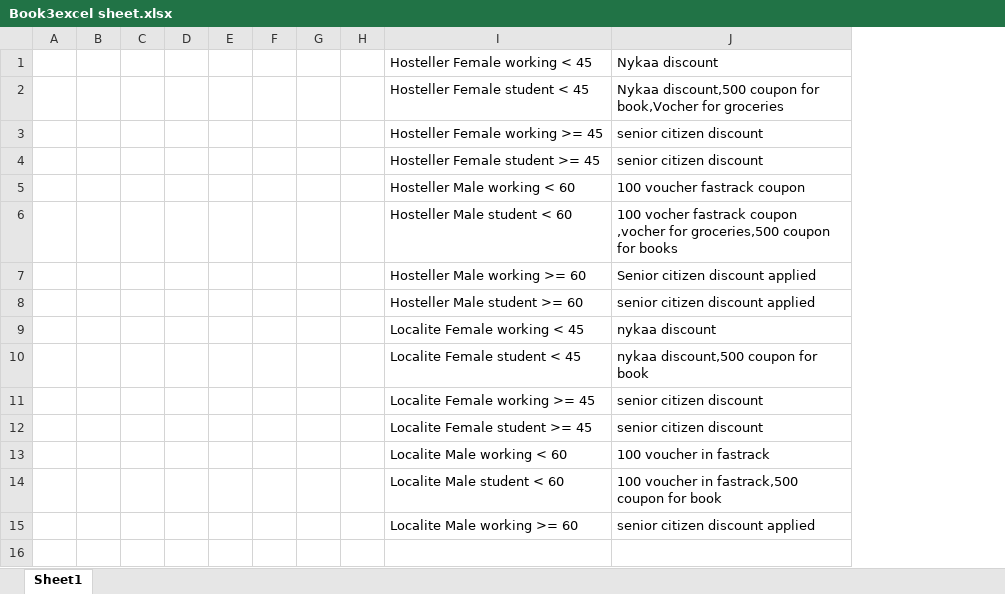
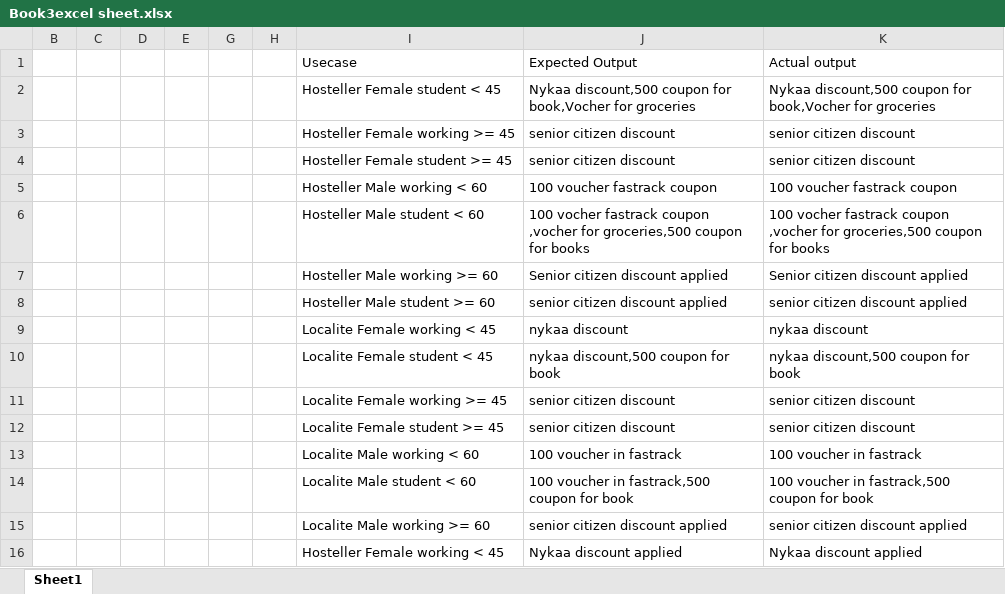
Before and after one commit to DevikaAshok12/Quest-Global-Python-Training, an Excel workbook: DAY_8/Book3excel sheet.xlsx, sheet Sheet1, drawn as a sheet; values as stored, in another font and other column widths than the file's, no borders; removed rows and columns are numbered as before the commit, all else as after; the diff names each change by its address in the sheet, - before the commit and + after, or states it on an @@ line.

Commit message:
Excel sheet of discount updated

```diff
--- a/DAY_8/Book3excel sheet.xlsx (sheet Sheet1)
+++ b/DAY_8/Book3excel sheet.xlsx (sheet Sheet1)
@@ column A hidden, empty @@
@@ column F hidden, empty @@
+column K, rows 2-15: Nykaa discount,500 coupon for book,Vocher for groceries | senior citizen discount | senior citizen discount | 100 voucher fastrack coupon | 100 vocher fastrack coupon ,vocher for groceries,500 coupon for books | Senior citizen discount applied | senior citizen discount applied | nykaa discount | nykaa discount,500 coupon for book | senior citizen discount | senior citizen discount | 100 voucher in fastrack | 100 voucher in fastrack,500 coupon for book | senior citizen discount applied
-row 1:  |  |  |  |  |  |  |  | Hosteller Female working < 45 | Nykaa discount
+row 1:  |  |  |  |  |  | Usecase | Expected Output | Actual output
+row 16:  |  |  |  |  |  | Hosteller Female working < 45 | Nykaa discount applied | Nykaa discount applied
```
